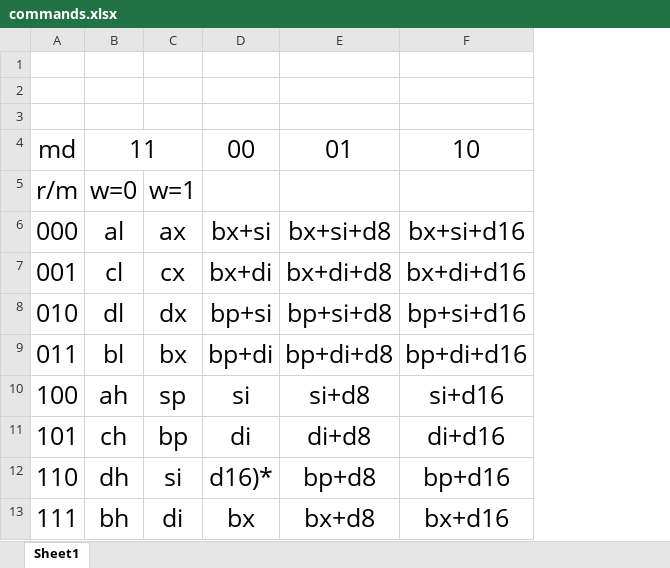
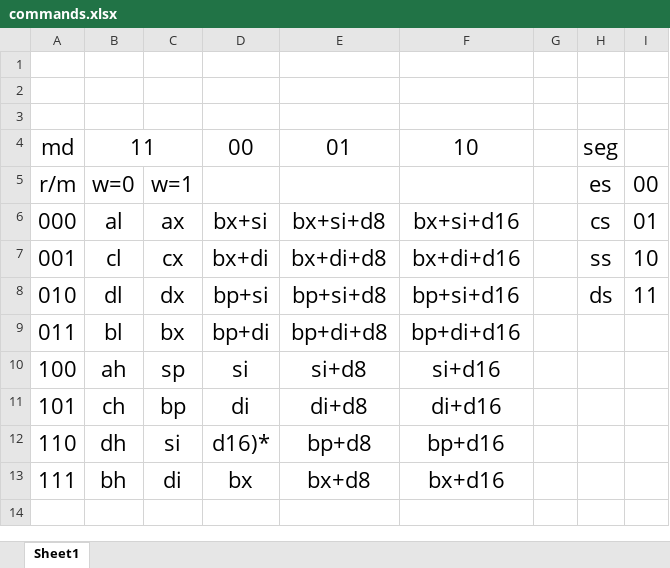
Before and after one commit to Mastmex/86, an Excel workbook: commands.xlsx, sheet Sheet1, drawn as a sheet; values as stored, in another font and other column widths than the file's, no borders; the diff names each change by its address in the sheet, - before the commit and + after, or states it on an @@ line.

```diff
--- a/commands.xlsx (sheet Sheet1)
+++ b/commands.xlsx (sheet Sheet1)
+column G, empty
+column H, rows 4-8: seg | es | cs | ss | ds
+column I, rows 5-8: 00 | 01 | 10 | 11
@@ A4:B4 text size: smaller @@
@@ D4:F4 text size: smaller @@
@@ A5:C5 text size: smaller @@
@@ A6:F13 text size: smaller @@
```
Also changed, not shown: 4 other files.
